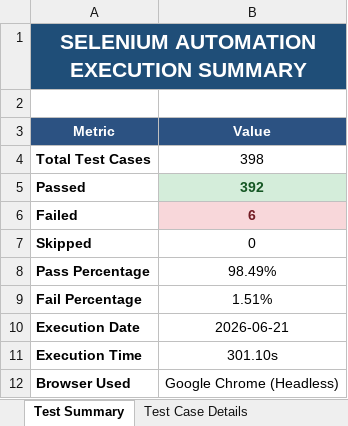
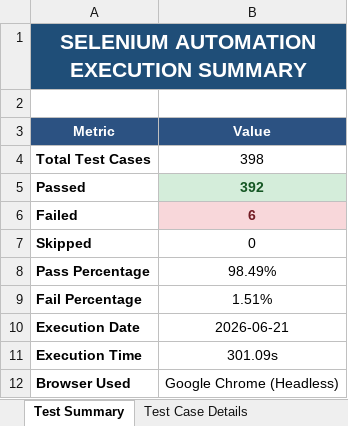
Before and after one commit to AhamedKaif/neuro-behavioral-drift, an Excel workbook: test-reports/excel/Selenium_Test_Report.xlsx, sheet Test Summary, drawn as a sheet; values as stored, in another font and other column widths than the file's, no borders; charts and pictures not drawn; the diff names each change by its address in the sheet, - before the commit and + after, or states it on an @@ line.

```diff
--- a/test-reports/excel/Selenium_Test_Report.xlsx (sheet Test Summary)
+++ b/test-reports/excel/Selenium_Test_Report.xlsx (sheet Test Summary)
-B11 (Value): 301.10s
+B11 (Value): 301.09s
```
Also changed, not shown: 7 other files.
